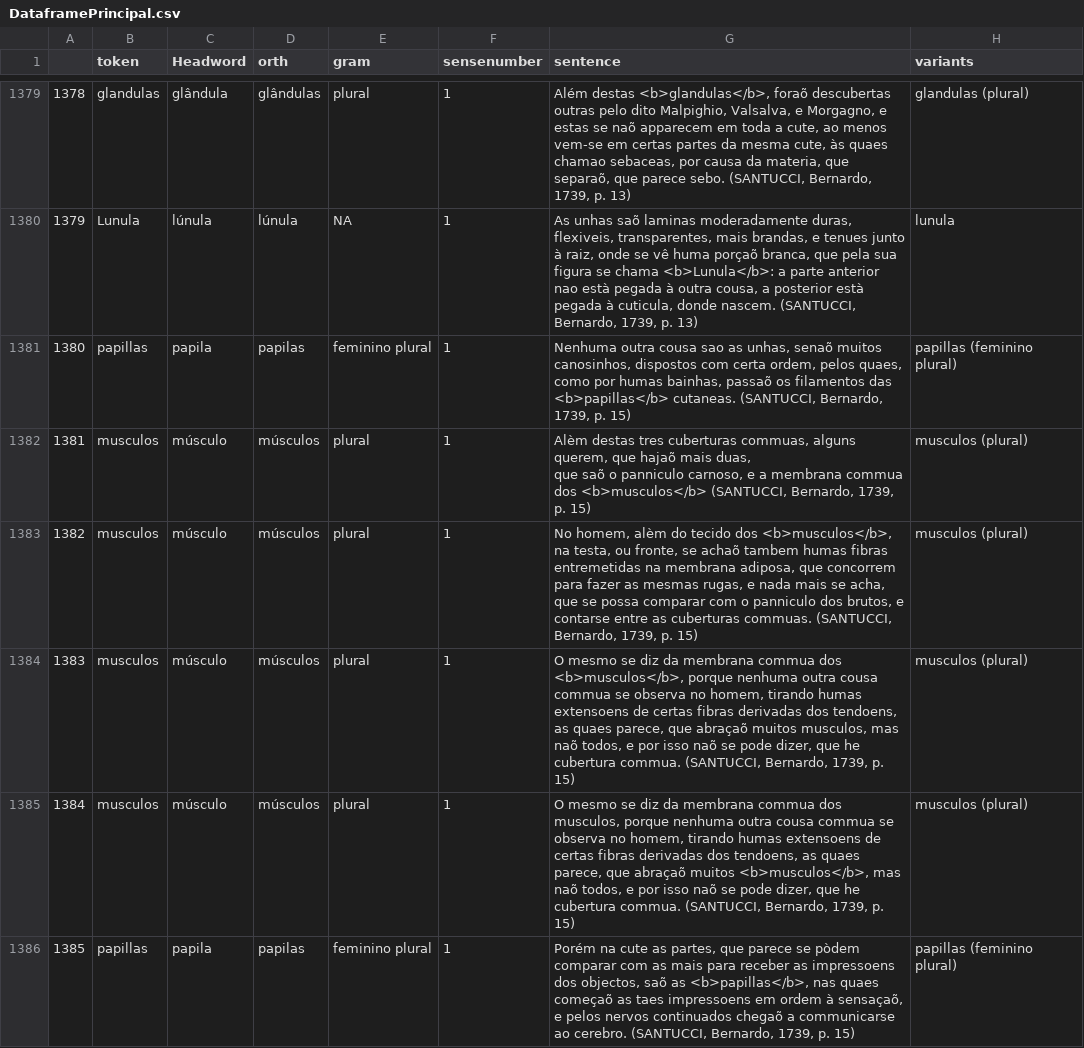
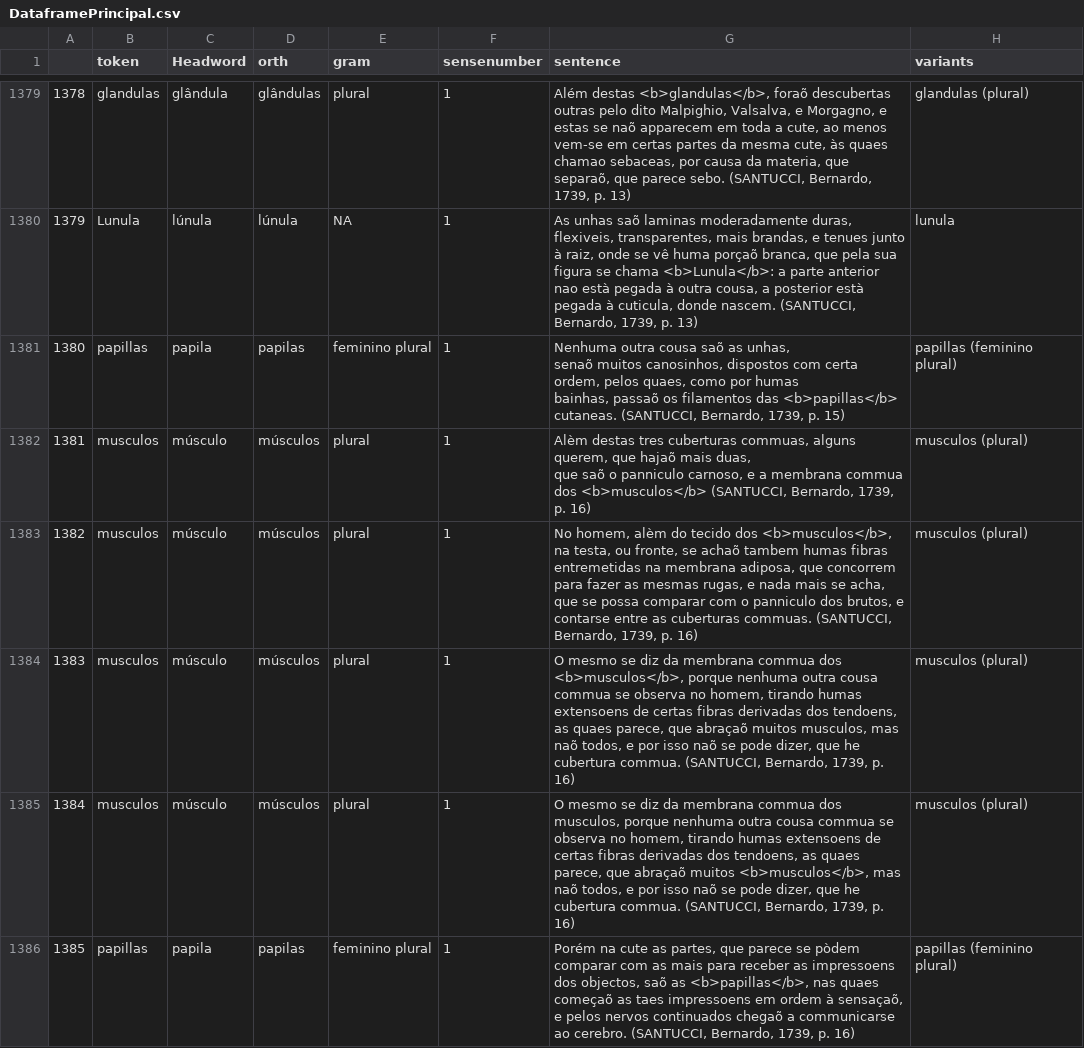
Before and after one commit to brunomaroneze/dicbio, a CSV file: data/DataframePrincipal.csv, drawn as a sheet; only a part is shown, gaps mark what is left out; the diff covers the shown part only; the diff names each change by its address in the sheet, - before the commit and + after, or states it on an @@ line.

```diff
--- a/data/DataframePrincipal.csv
+++ b/data/DataframePrincipal.csv
-G1381 (sentence): …outra cousa sao as unhas,…
+G1381 (sentence): …outra cousa saõ as unhas,…
-G1382 (sentence): …1739, p. 15)
+G1382 (sentence): …1739, p. 16)
-G1383 (sentence): …1739, p. 15)
+G1383 (sentence): …1739, p. 16)
-G1384 (sentence): …1739, p. 15)
+G1384 (sentence): …1739, p. 16)
-G1385 (sentence): …1739, p. 15)
+G1385 (sentence): …1739, p. 16)
-G1386 (sentence): …1739, p. 15)
+G1386 (sentence): …1739, p. 16)
```
Also changed, not shown: 10 added rows, 5 edited cells and row numbers in column A elsewhere in this file, 2 other files.
